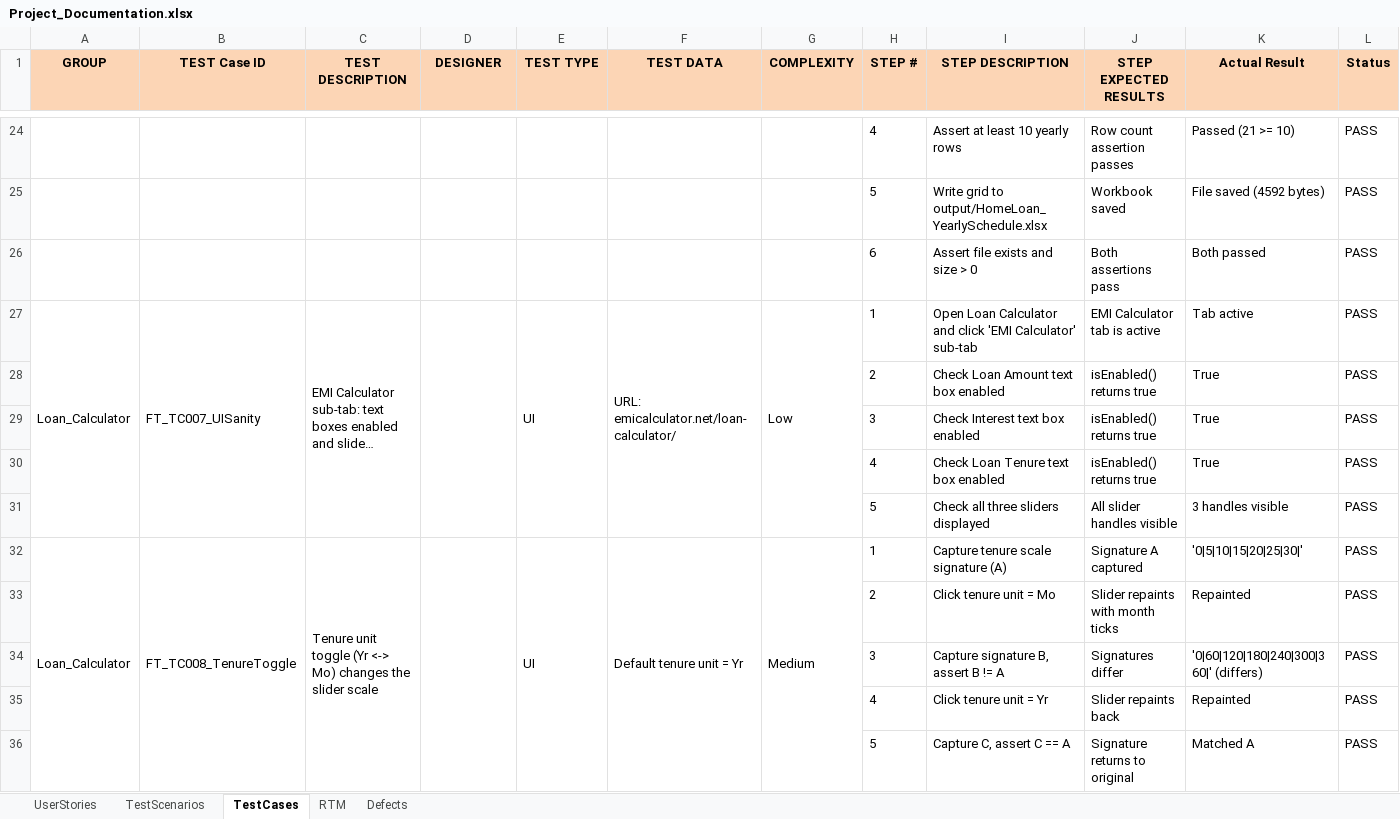
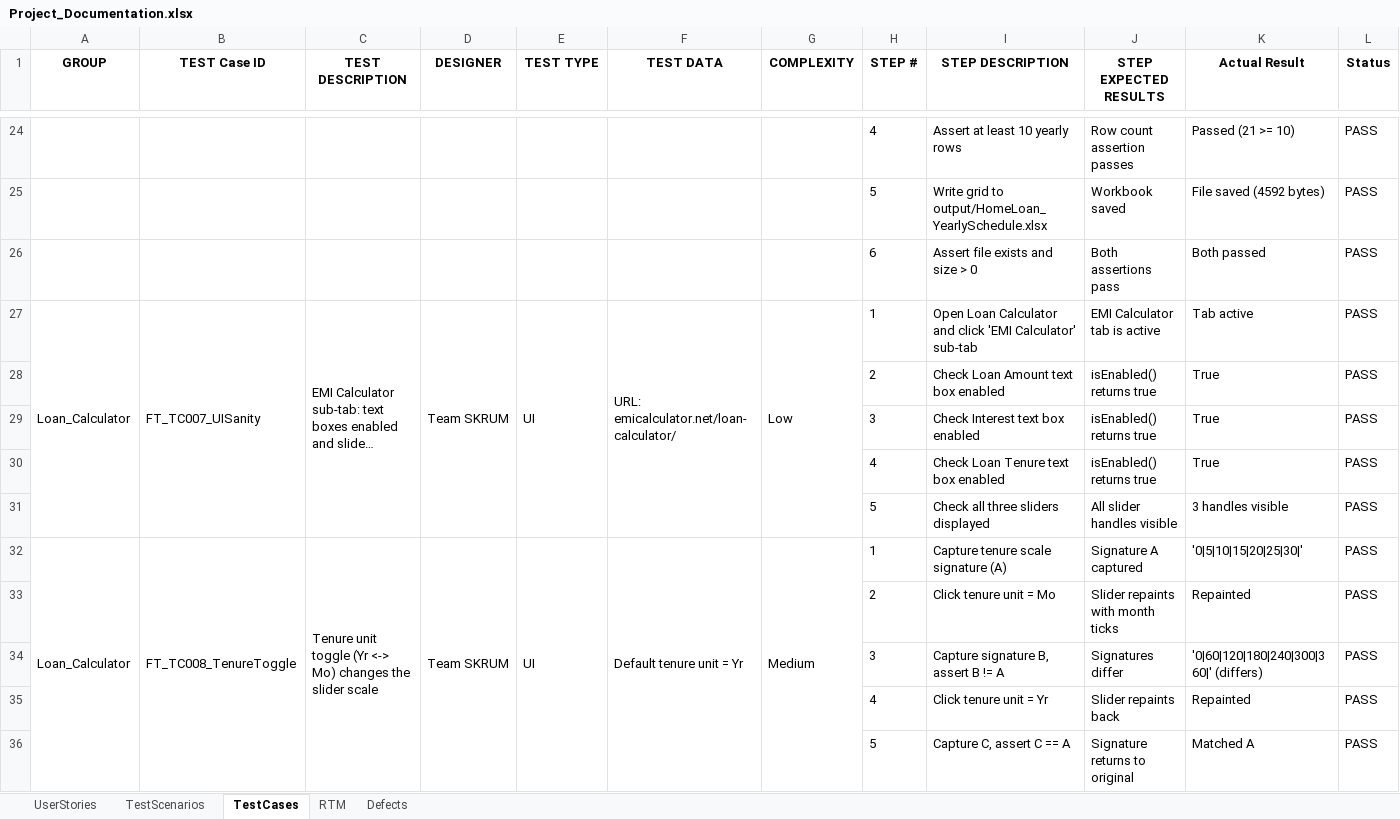
Before and after one commit to BatchuMamatha/EMI_Calculator_Hackathon_Project, an Excel workbook: docs/Project_Documentation.xlsx, sheet TestCases, drawn as a sheet; only a part is shown, gaps mark what is left out; long unchanged cells end in …; values as stored, in another font and other column widths than the file's, no borders; the diff covers the shown part only; the diff names each change by its address in the sheet, - before the commit and + after, or states it on an @@ line.

Commit message:
docs: Team SKRUM authorship + README tables as HTML
- Replaced 'Batchu Mamatha' author name with 'Team SKRUM' across
  docs/generate_docs.py and README.md (24 + 2 occurrences). The
  github.com/BatchuMamatha/... repo URL is left untouched because
  that's the actual repository path.
- Re-generated docs/Project_Documentation.xlsx so all 10 user-story
  Author cells, the 10 Test Case Designer cells, and the 4 defect
  Reporter cells now say Team SKRUM.
- Re-created docs/convert_md_tables.py and converted all 12 markdown
  pipe-tables in README.md to <table> HTML so Eclipse Mylyn's preview
  renders them as proper grids (Mylyn does not understand GFM tables;
  GitHub renders the HTML fine too). Inline markdown inside cells
  (**bold**, `code`, links) is converted to <strong>/<code>/<a>.

```diff
--- a/docs/Project_Documentation.xlsx (sheet TestCases)
+++ b/docs/Project_Documentation.xlsx (sheet TestCases)
-A1:L1 fill: #FCD5B5
+A1:L1 fill: none
-D27 (DESIGNER): (empty)
+D27 (DESIGNER): Team SKRUM
-D32 (DESIGNER): (empty)
+D32 (DESIGNER): Team SKRUM
```
Also changed, not shown: 8 edited cells and cell formats elsewhere in this sheet, sheet UserStories, sheet Defects, sheet RTM, sheet TestScenarios, 3 other files.
